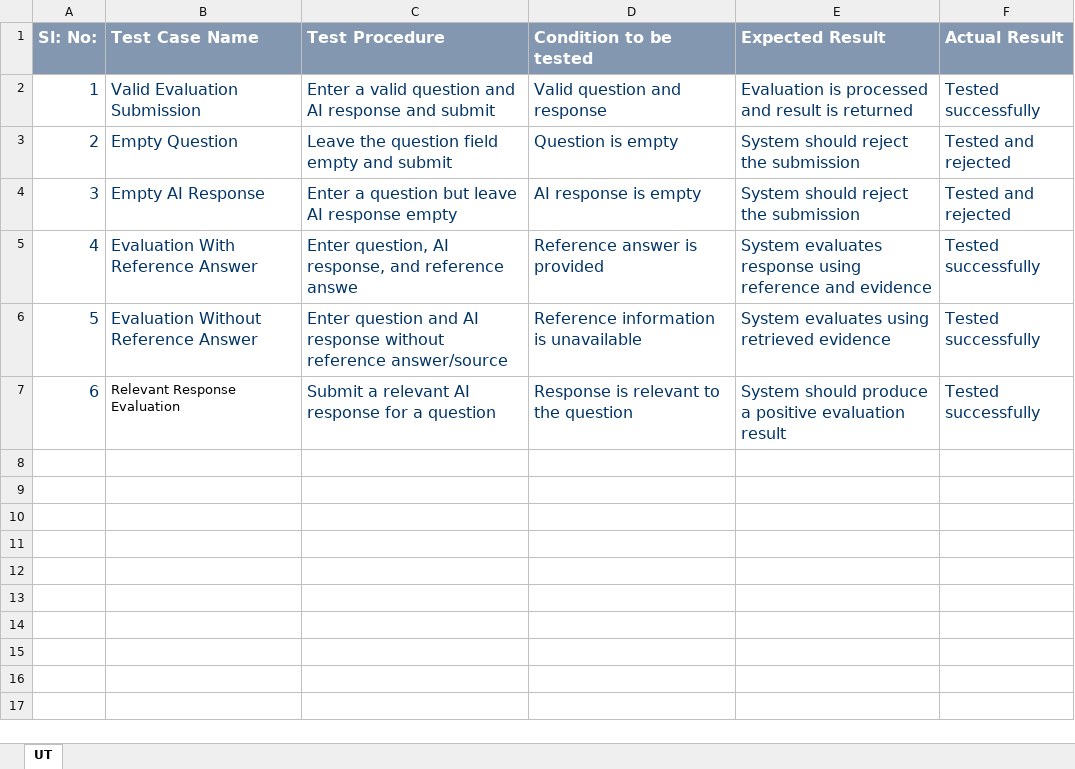
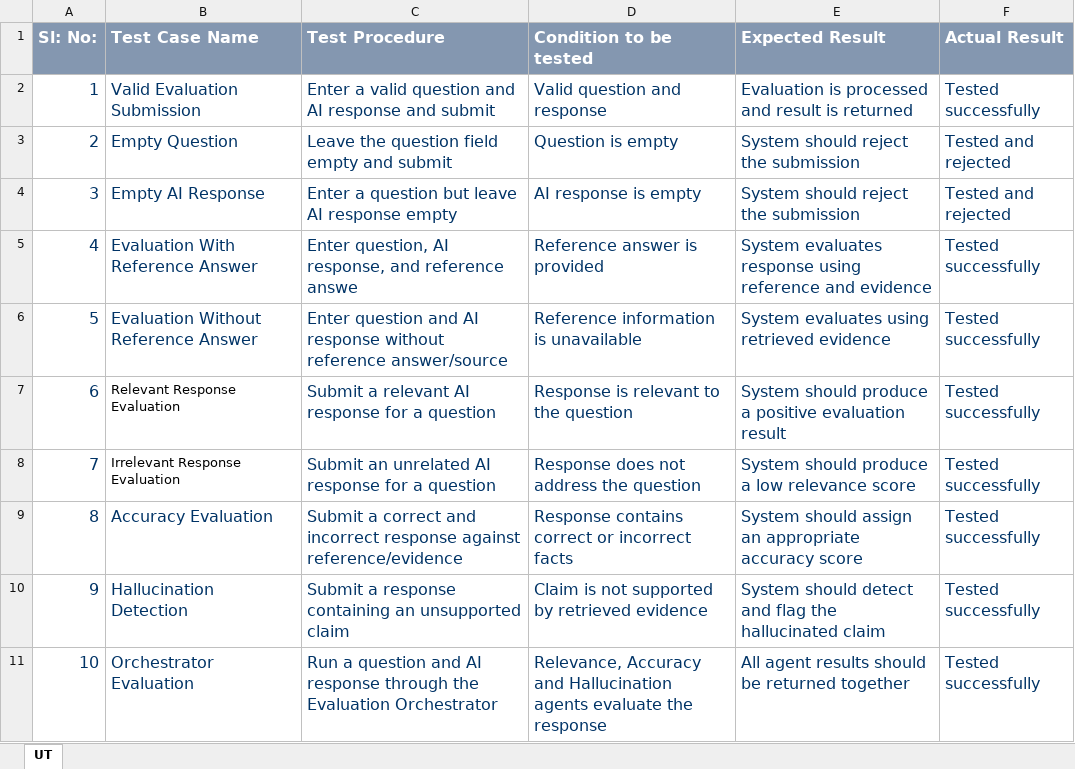
Before and after one commit to vinodkumarreddyv/AI-Response-Validation-System, an Excel workbook: project_management/Unit_Test_Plan_v0.1.xlsx, sheet UT, drawn as a sheet; values as stored, in another font and other column widths than the file's, no borders; the diff names each change by its address in the sheet, - before the commit and + after, or states it on an @@ line.

Commit message:
Update Milestone 2 project management documents

```diff
--- a/project_management/Unit_Test_Plan_v0.1.xlsx (sheet UT)
+++ b/project_management/Unit_Test_Plan_v0.1.xlsx (sheet UT)
+row 8: 7 | Irrelevant Response Evaluation | Submit an unrelated AI response for a question | Response does not address the question | System should produce a low relevance score | Tested successfully
+row 9: 8 | Accuracy Evaluation | Submit a correct and incorrect response against reference/evidence | Response contains correct or incorrect facts | System should assign an appropriate accuracy score | Tested successfully
+row 10: 9 | Hallucination Detection | Submit a response containing an unsupported claim | Claim is not supported by retrieved evidence | System should detect and flag the hallucinated claim | Tested successfully
+row 11: 10 | Orchestrator Evaluation | Run a question and AI response through the Evaluation Orchestrator | Relevance, Accuracy and Hallucination agents evaluate the response | All agent results should be returned together | Tested successfully
```
Also changed, not shown: project_management/Defect_Tracker Template_v0.1.xlsx, 1 other file.
